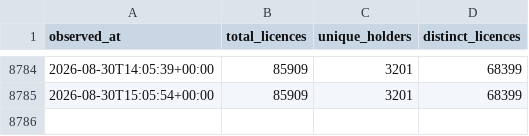
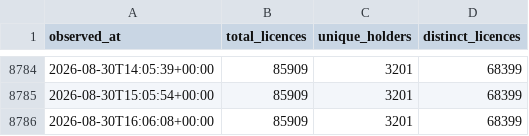
Before and after one commit to spectrumefficiencylimited/sel-current, a CSV file: gold/totals_history.csv, drawn as a sheet; only a part is shown, gaps mark what is left out.

```diff
--- a/gold/totals_history.csv
+++ b/gold/totals_history.csv
@@ -8785 +8785,2 @@ observed_at,total_licences,unique_holders,distinct_licences
 2026-08-30T15:05:54+00:00,85909,3201,68399
+2026-08-30T16:06:08+00:00,85909,3201,68399
```
Also changed, not shown: 1 other file.
